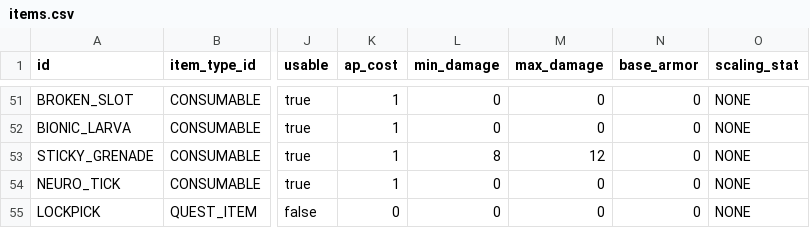
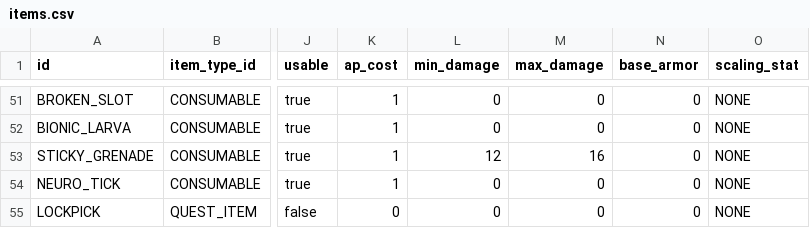
Before and after one commit to vtyurin89/framewrack_v1, a CSV file: data/items.csv, drawn as a sheet; only a part is shown, gaps mark what is left out; the diff names each change by its address in the sheet, - before the commit and + after, or states it on an @@ line.

```diff
--- a/data/items.csv
+++ b/data/items.csv
-L53 (min_damage): 8
+L53 (min_damage): 12
-M53 (max_damage): 12
+M53 (max_damage): 16
```
Also changed, not shown: translations/translations.csv, 7 other files.
